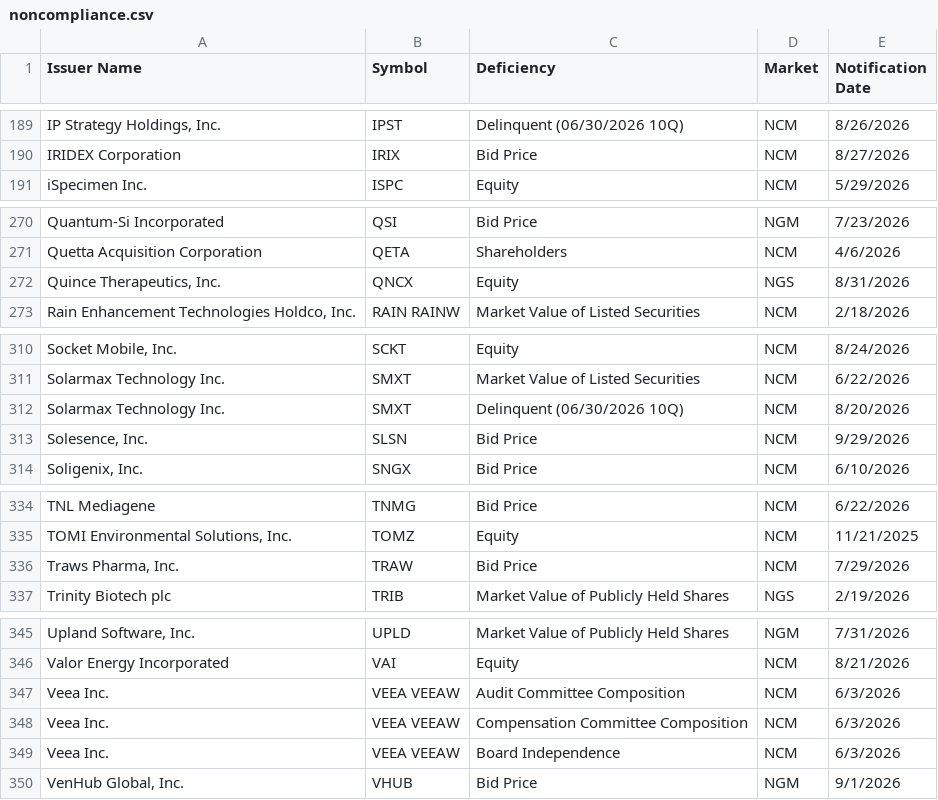
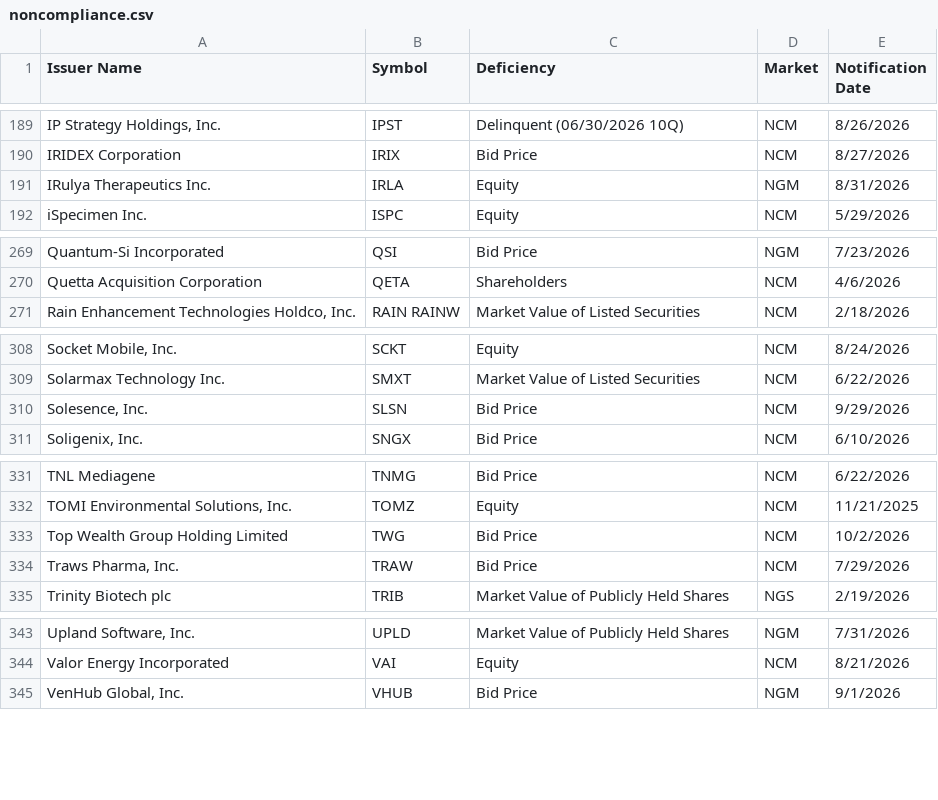
Before and after one commit to ieattokens/noncompliance, a CSV file: noncompliance.csv, drawn as a sheet; only a part is shown, gaps mark what is left out; the diff covers the shown part only.

```diff
--- a/noncompliance.csv
+++ b/noncompliance.csv
@@ -190,2 +190,3 @@
 "IRIDEX Corporation","IRIX","Bid Price","NCM","8/27/2026"
+"IRulya Therapeutics Inc.","IRLA","Equity","NGM","8/31/2026"
 "iSpecimen Inc.","ISPC","Equity","NCM","5/29/2026"
@@ -271,3 +270,2 @@
 "Quetta Acquisition Corporation","QETA","Shareholders","NCM","4/6/2026"
-"Quince Therapeutics, Inc.","QNCX","Equity","NGS","8/31/2026"
 "Rain Enhancement Technologies Holdco, Inc.","RAIN RAINW","Market Value of Listed Securities","NCM","2/18/2026"
@@ -311,3 +309,2 @@
 "Solarmax Technology Inc.","SMXT","Market Value of Listed Securities","NCM","6/22/2026"
-"Solarmax Technology Inc.","SMXT","Delinquent (06/30/2026 10Q)","NCM","8/20/2026"
 "Solesence, Inc.","SLSN","Bid Price","NCM","9/29/2026"
@@ -335,2 +332,3 @@
 "TOMI Environmental Solutions, Inc.","TOMZ","Equity","NCM","11/21/2025"
+"Top Wealth Group Holding Limited","TWG","Bid Price","NCM","10/2/2026"
 "Traws Pharma, Inc.","TRAW","Bid Price","NCM","7/29/2026"
@@ -346,5 +344,2 @@
 "Valor Energy Incorporated","VAI","Equity","NCM","8/21/2026"
-"Veea Inc.","VEEA VEEAW","Audit Committee Composition","NCM","6/3/2026"
-"Veea Inc.","VEEA VEEAW","Compensation Committee Composition","NCM","6/3/2026"
-"Veea Inc.","VEEA VEEAW","Board Independence","NCM","6/3/2026"
 "VenHub Global, Inc.","VHUB","Bid Price","NGM","9/1/2026"
```
Also changed, not shown: 2 removed rows elsewhere in this file, 1 other file.
